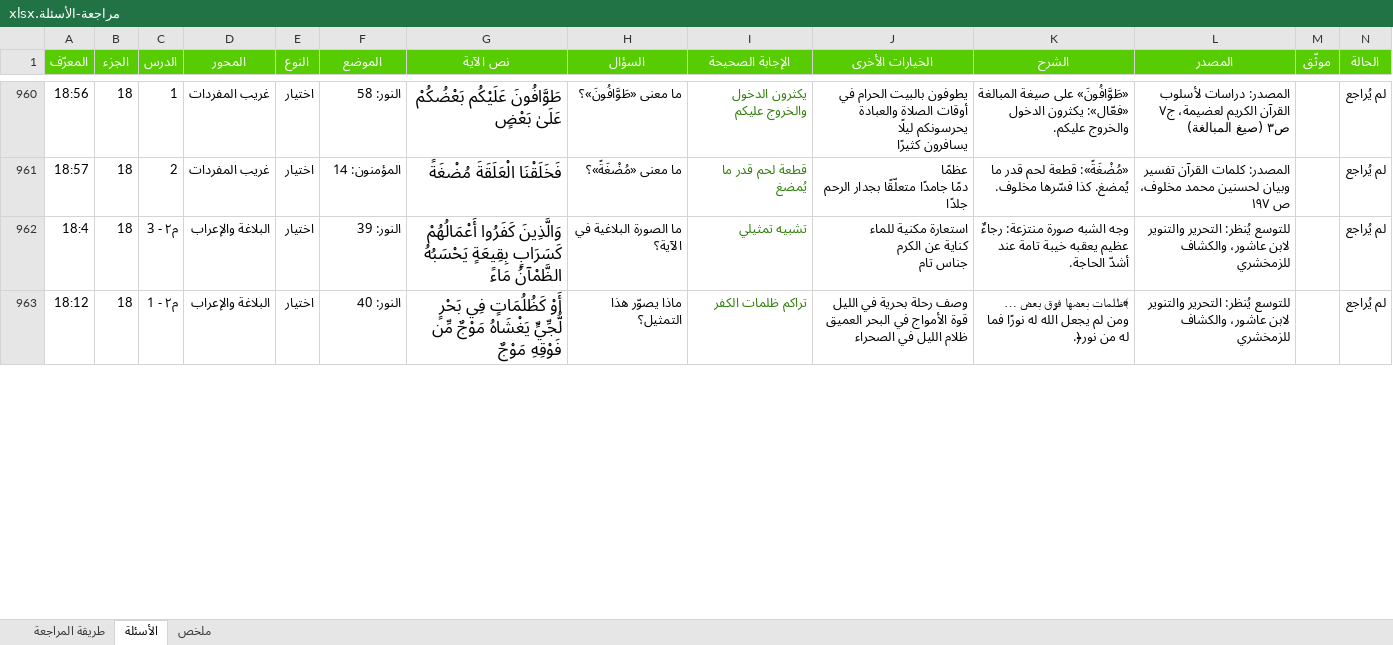
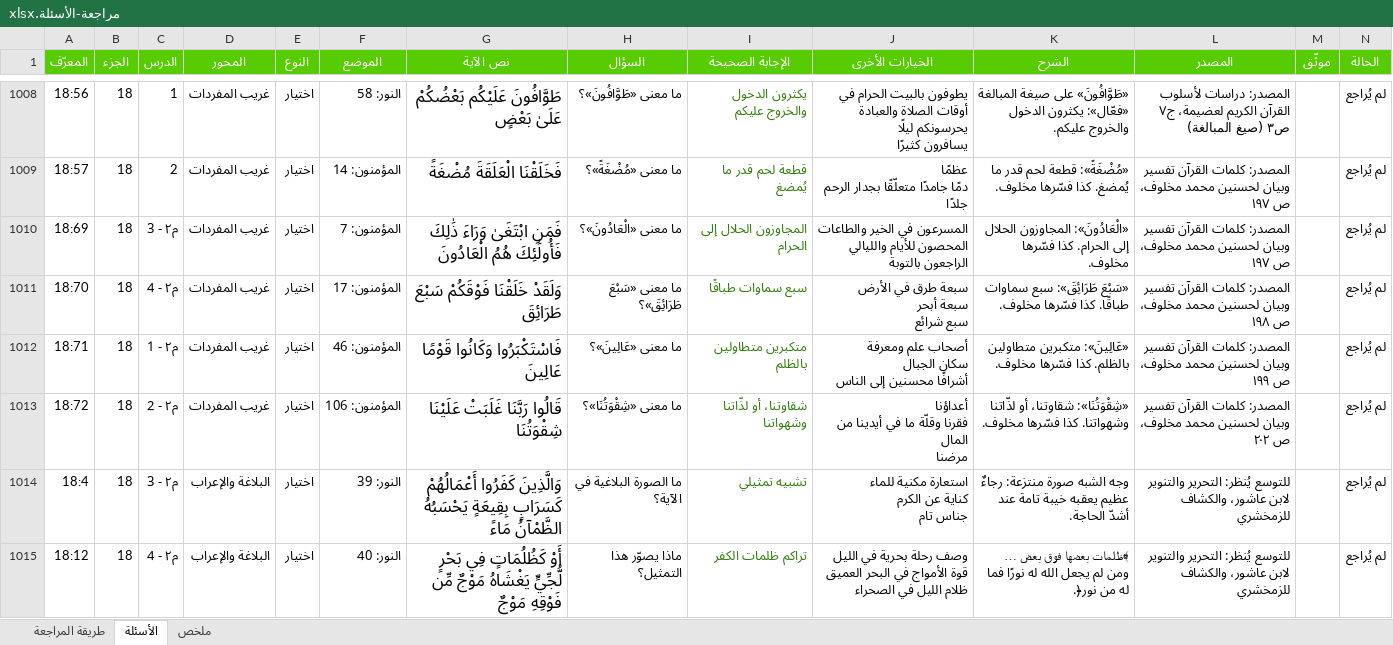
Before and after one commit to hishamzahrani/Hisham, an Excel workbook: review/مراجعة-الأسئلة.xlsx, sheet الأسئلة, drawn as a sheet; only a part is shown, gaps mark what is left out; values as stored, in another font and other column widths than the file's, no borders; conditional formats not drawn; addresses are those after the commit; rows hold the shown columns only; ↵ is a line break in a cell; the diff covers the shown part only; the diff names each change by its address in the sheet, - before the commit and + after, or states it on an @@ line.

```diff
--- a/review/مراجعة-الأسئلة.xlsx (sheet الأسئلة)
+++ b/review/مراجعة-الأسئلة.xlsx (sheet الأسئلة)
+row 1010: 18:69 | 18 | م٢ - 3 | غريب المفردات | اختيار | المؤمنون: 7 | فَمَنِ ابْتَغَىٰ وَرَاءَ ذَٰلِكَ فَأُولَٰئِكَ هُمُ الْعَادُونَ | ما معنى «الْعَادُونَ»؟ | المجاوزون الحلال إلى الحرام | المسرعون في الخير والطاعات ↵ المحصون للأيام والليالي ↵ الراجعون بالتوبة | «الْعَادُونَ»: المجاوزون الحلال إلى الحرام. كذا فسّرها مخلوف. | المصدر: كلمات القرآن تفسير وبيان لحسنين محمد مخلوف، ص ١٩٧ |  | لم يُراجع
+row 1011: 18:70 | 18 | م٢ - 4 | غريب المفردات | اختيار | المؤمنون: 17 | وَلَقَدْ خَلَقْنَا فَوْقَكُمْ سَبْعَ طَرَائِقَ | ما معنى «سَبْعَ طَرَائِقَ»؟ | سبع سماوات طباقًا | سبعة طرق في الأرض ↵ سبعة أبحر ↵ سبع شرائع | «سَبْعَ طَرَائِقَ»: سبع سماوات طباقًا. كذا فسّرها مخلوف. | المصدر: كلمات القرآن تفسير وبيان لحسنين محمد مخلوف، ص ١٩٨ |  | لم يُراجع
+row 1012: 18:71 | 18 | م٢ - 1 | غريب المفردات | اختيار | المؤمنون: 46 | فَاسْتَكْبَرُوا وَكَانُوا قَوْمًا عَالِينَ | ما معنى «عَالِينَ»؟ | متكبرين متطاولين بالظلم | أصحاب علم ومعرفة ↵ سكان الجبال ↵ أشرافًا محسنين إلى الناس | «عَالِينَ»: متكبرين متطاولين بالظلم. كذا فسّرها مخلوف. | المصدر: كلمات القرآن تفسير وبيان لحسنين محمد مخلوف، ص ١٩٩ |  | لم يُراجع
+row 1013: 18:72 | 18 | م٢ - 2 | غريب المفردات | اختيار | المؤمنون: 106 | قَالُوا رَبَّنَا غَلَبَتْ عَلَيْنَا شِقْوَتُنَا | ما معنى «شِقْوَتُنَا»؟ | شقاوتنا، أو لذّاتنا وشهواتنا | أعداؤنا ↵ فقرنا وقلّة ما في أيدينا من المال ↵ مرضنا | «شِقْوَتُنَا»: شقاوتنا، أو لذّاتنا وشهواتنا. كذا فسّرها مخلوف. | المصدر: كلمات القرآن تفسير وبيان لحسنين محمد مخلوف، ص ٢٠٢ |  | لم يُراجع
-C1015 (الدرس): م٢ - 1
+C1015 (الدرس): م٢ - 4
```
Also changed, not shown: 116 added rows and 272 edited cells elsewhere in this sheet, sheet ملخص, sheet طريقة المراجعة, review/الأسئلة-حسب-المحور.xlsx, 9 other files.
